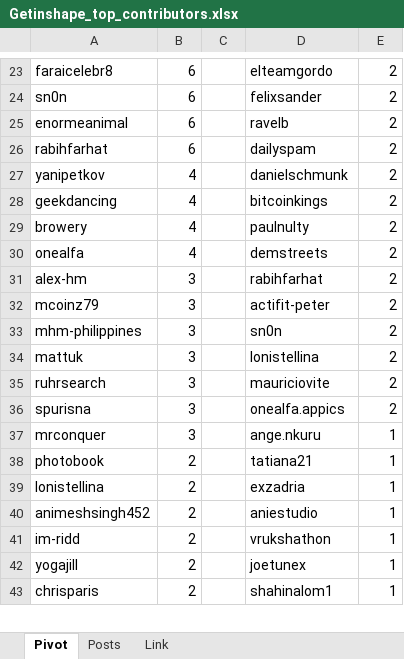
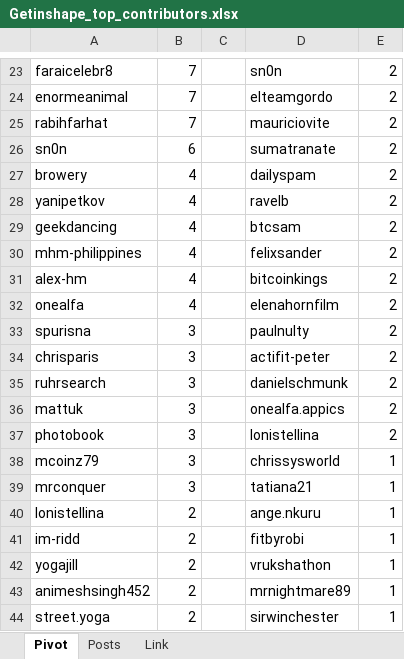
Before and after one commit to stats-generator/Actifit, an Excel workbook: Getinshape_top_contributors.xlsx, sheet Pivot, drawn as a sheet; only a part is shown, gaps mark what is left out; values as stored, in another font and other column widths than the file's, no borders; removed rows and columns are numbered as before the commit, all else as after; the diff covers the shown part only; the diff names each change by its address in the sheet, - before the commit and + after, or states it on an @@ line.

```diff
--- a/Getinshape_top_contributors.xlsx (sheet Pivot)
+++ b/Getinshape_top_contributors.xlsx (sheet Pivot)
-B23: 6
+B23: 7
-D23: elteamgordo
+D23: sn0n
-row 24: sn0n | 6 |  | felixsander | 2
-B24:B25: 6
+B24:B25: 7
-D24: ravelb
+D24: elteamgordo
-D25: dailyspam
+D25: mauriciovite
+row 26: sn0n | 6 |  | sumatranate | 2
+row 27: browery | 4 |  | dailyspam | 2
-D28: danielschmunk
+D28: ravelb
-D29: bitcoinkings
+D29: btcsam
-A30: browery
+A30: mhm-philippines
-D30: paulnulty
+D30: felixsander
+row 31: alex-hm | 4 |  | bitcoinkings | 2
-D32: demstreets
+D32: elenahornfilm
-A33: alex-hm
+A33: spurisna
-D33: rabihfarhat
+D33: paulnulty
-A34: mcoinz79
+A34: chrisparis
-row 33: mhm-philippines | 3 |  | sn0n | 2
-row 34: mattuk | 3 |  | lonistellina | 2
-D35: mauriciovite
+D35: danielschmunk
-A36: spurisna
+A36: mattuk
+row 37: photobook | 3 |  | lonistellina | 2
+row 38: mcoinz79 | 3 |  | chrissysworld | 1
-D39: ange.nkuru
+D39: tatiana21
-row 38: photobook | 2 |  | tatiana21 | 1
-D40: exzadria
+D40: ange.nkuru
-row 40: animeshsingh452 | 2 |  | aniestudio | 1
-D41: vrukshathon
+D41: fitbyrobi
-D42: joetunex
+D42: vrukshathon
-A43: chrisparis
+A43: animeshsingh452
-D43: shahinalom1
+D43: mrnightmare89
+row 44: street.yoga | 2 |  | sirwinchester | 1
```
Also changed, not shown: 17 added rows, 17 removed rows and 38 edited cells elsewhere in this sheet, sheet Posts.
